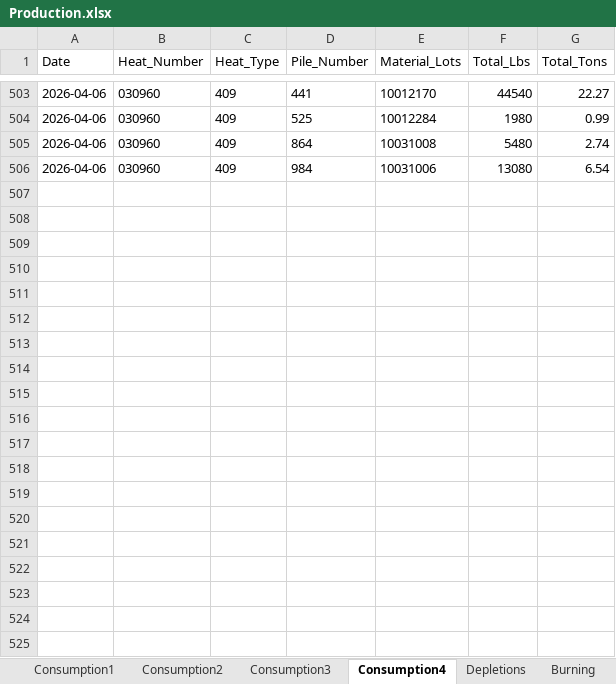
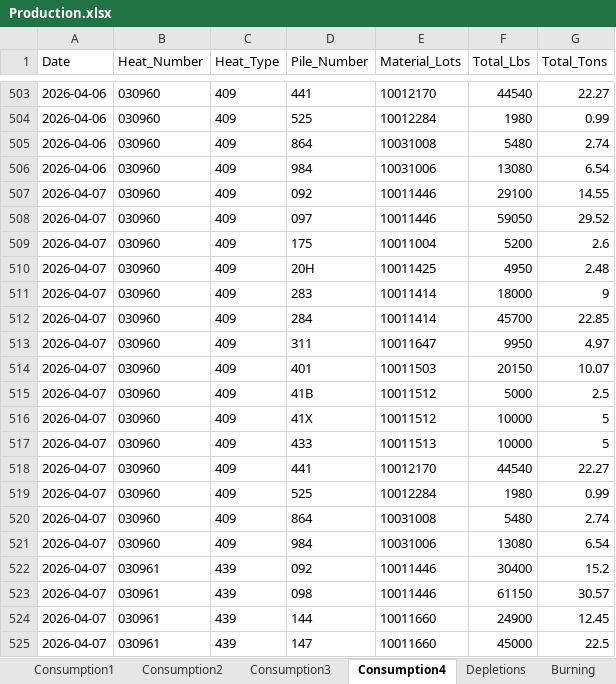
Before and after one commit to Harsco36Map/Yardmap, an Excel workbook: Production.xlsx, sheet Consumption4, drawn as a sheet; only a part is shown, gaps mark what is left out; values as stored, in another font and other column widths than the file's, no borders; the diff covers the shown part only; the diff names each change by its address in the sheet, - before the commit and + after, or states it on an @@ line.

Commit message:
Add files via upload

```diff
--- a/Production.xlsx (sheet Consumption4)
+++ b/Production.xlsx (sheet Consumption4)
+row 507: 2026-04-07 | 030960 | 409 | 092 | 10011446 | 29100 | 14.55
+row 508: 2026-04-07 | 030960 | 409 | 097 | 10011446 | 59050 | 29.52
+row 509: 2026-04-07 | 030960 | 409 | 175 | 10011004 | 5200 | 2.6
+row 510: 2026-04-07 | 030960 | 409 | 20H | 10011425 | 4950 | 2.48
+row 511: 2026-04-07 | 030960 | 409 | 283 | 10011414 | 18000 | 9
+row 512: 2026-04-07 | 030960 | 409 | 284 | 10011414 | 45700 | 22.85
+row 513: 2026-04-07 | 030960 | 409 | 311 | 10011647 | 9950 | 4.97
+row 514: 2026-04-07 | 030960 | 409 | 401 | 10011503 | 20150 | 10.07
+row 515: 2026-04-07 | 030960 | 409 | 41B | 10011512 | 5000 | 2.5
+row 516: 2026-04-07 | 030960 | 409 | 41X | 10011512 | 10000 | 5
+row 517: 2026-04-07 | 030960 | 409 | 433 | 10011513 | 10000 | 5
+row 518: 2026-04-07 | 030960 | 409 | 441 | 10012170 | 44540 | 22.27
+row 519: 2026-04-07 | 030960 | 409 | 525 | 10012284 | 1980 | 0.99
+row 520: 2026-04-07 | 030960 | 409 | 864 | 10031008 | 5480 | 2.74
+row 521: 2026-04-07 | 030960 | 409 | 984 | 10031006 | 13080 | 6.54
+row 522: 2026-04-07 | 030961 | 439 | 092 | 10011446 | 30400 | 15.2
+row 523: 2026-04-07 | 030961 | 439 | 098 | 10011446 | 61150 | 30.57
+row 524: 2026-04-07 | 030961 | 439 | 144 | 10011660 | 24900 | 12.45
+row 525: 2026-04-07 | 030961 | 439 | 147 | 10011660 | 45000 | 22.5
```
Also changed, not shown: 75 added rows elsewhere in this sheet.
